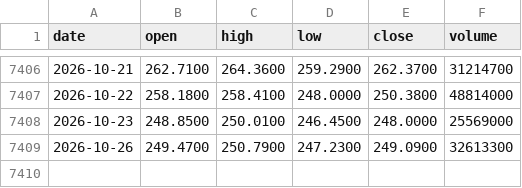
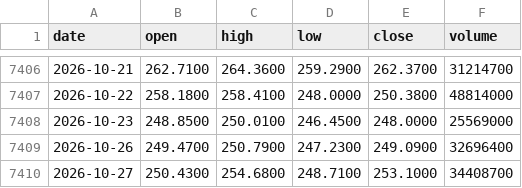
Before and after one commit to Alex-1101/btc-data-collector, a CSV file: data/us/AMZN.csv, drawn as a sheet; only a part is shown, gaps mark what is left out.

```diff
--- a/data/us/AMZN.csv
+++ b/data/us/AMZN.csv
@@ -7408,2 +7408,3 @@ date,open,high,low,close,volume
 2026-10-23,248.8500,250.0100,246.4500,248.0000,25569000
-2026-10-26,249.4700,250.7900,247.2300,249.0900,32613300
+2026-10-26,249.4700,250.7900,247.2300,249.0900,32696400
+2026-10-27,250.4300,254.6800,248.7100,253.1000,34408700
```
Also changed, not shown: data/us/AAPL.csv, data/us/BTC-USD.csv, 43 other files.
